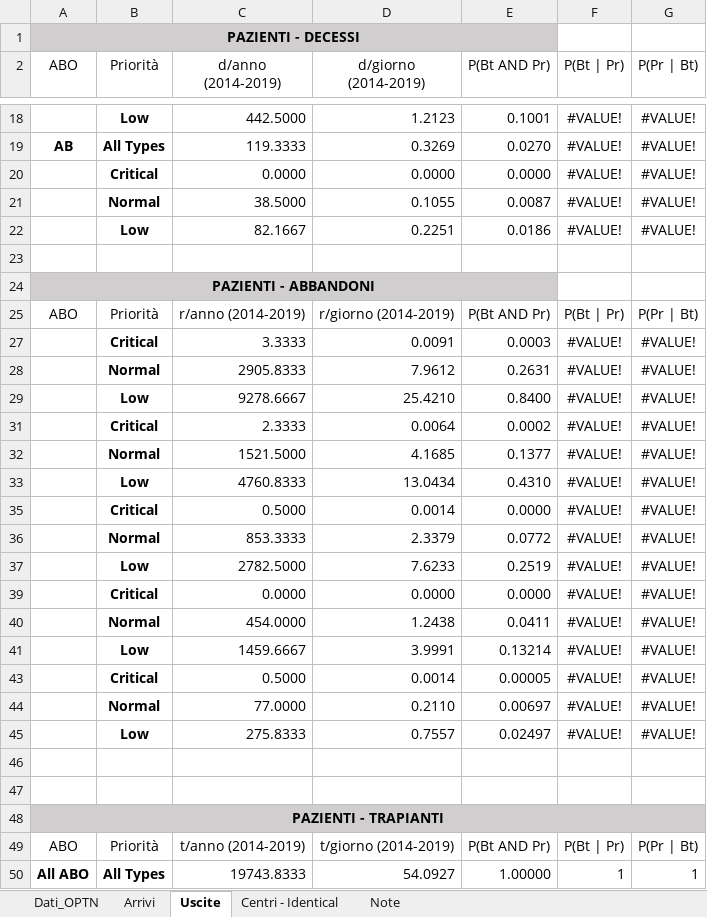
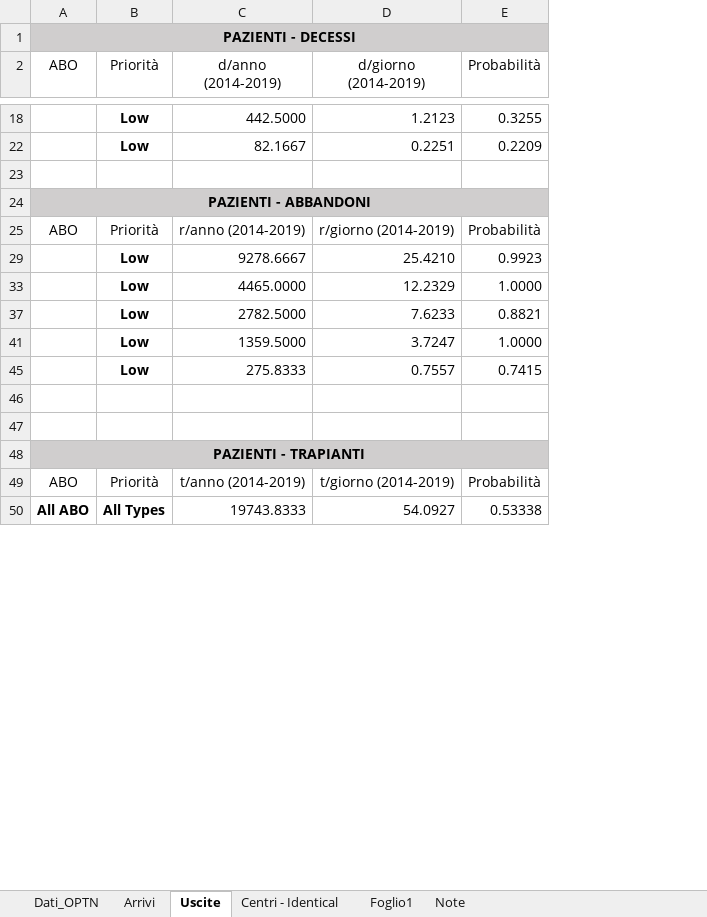
Before and after one commit to livias1726/PMCSN_Project, an Excel workbook: data/livia/Modello Analitico.xlsx, sheet Uscite, drawn as a sheet; only a part is shown, gaps mark what is left out; values as stored, in another font and other column widths than the file's, no borders; table styles not drawn; removed rows and columns are numbered as before the commit, all else as after; the diff covers the shown part only; the diff names each change by its address in the sheet, - before the commit and + after, or states it on an @@ line.

```diff
--- a/data/livia/Modello Analitico.xlsx (sheet Uscite)
+++ b/data/livia/Modello Analitico.xlsx (sheet Uscite)
+sheet tab: Foglio1
-column E (P(Bt AND Pr)), row 18: 0.1001; rows 22-25: 0.0186 |  |  | P(Bt AND Pr); row 29: 0.8400; row 37: 0.2519; rows 45-50: 0.02497 |  |  |  | P(Bt AND Pr) | 1.00000
-column F (P(Bt | Pr)), row 18: #VALUE!; rows 22-25: #VALUE! |  |  | P(Bt | Pr); row 29: #VALUE!; row 37: #VALUE!; rows 45-50: #VALUE! |  |  |  | P(Bt | Pr) | 1
-column G (P(Pr | Bt)), row 18: #VALUE!; rows 22-25: #VALUE! |  |  | P(Pr | Bt); row 29: #VALUE!; row 37: #VALUE!; rows 45-50: #VALUE! |  |  |  | P(Pr | Bt) | 1
+column E (Probabilità), rows 18-29: 0.3255 | 0.2209 |  |  | Probabilità | 0.9923; row 37: 0.8821; rows 45-50: 0.7415 |  |  |  | Probabilità | 0.53338
-row 19: AB | All Types | 119.3333 | 0.3269 | 0.0270 | #VALUE! | #VALUE!
-row 20:  | Critical | 0.0000 | 0.0000 | 0.0000 | #VALUE! | #VALUE!
-row 21:  | Normal | 38.5000 | 0.1055 | 0.0087 | #VALUE! | #VALUE!
-row 27:  | Critical | 3.3333 | 0.0091 | 0.0003 | #VALUE! | #VALUE!
-row 28:  | Normal | 2905.8333 | 7.9612 | 0.2631 | #VALUE! | #VALUE!
-row 31:  | Critical | 2.3333 | 0.0064 | 0.0002 | #VALUE! | #VALUE!
-row 32:  | Normal | 1521.5000 | 4.1685 | 0.1377 | #VALUE! | #VALUE!
-row 33:  | Low | 4760.8333 | 13.0434 | 0.4310 | #VALUE! | #VALUE!
-row 35:  | Critical | 0.5000 | 0.0014 | 0.0000 | #VALUE! | #VALUE!
-row 36:  | Normal | 853.3333 | 2.3379 | 0.0772 | #VALUE! | #VALUE!
+row 33:  | Low | 4465.0000 | 12.2329 | 1.0000
-row 39:  | Critical | 0.0000 | 0.0000 | 0.0000 | #VALUE! | #VALUE!
-row 40:  | Normal | 454.0000 | 1.2438 | 0.0411 | #VALUE! | #VALUE!
-row 41:  | Low | 1459.6667 | 3.9991 | 0.13214 | #VALUE! | #VALUE!
-row 43:  | Critical | 0.5000 | 0.0014 | 0.00005 | #VALUE! | #VALUE!
-row 44:  | Normal | 77.0000 | 0.2110 | 0.00697 | #VALUE! | #VALUE!
+row 41:  | Low | 1359.5000 | 3.7247 | 1.0000
-B48:D48 fill: #D0CECE
+B48:D48 fill: none
```
Also changed, not shown: 12 removed rows elsewhere in this sheet, sheet Centri - Identical, sheet Arrivi, formulas that keep their value, hidden cells, 47 other files.
